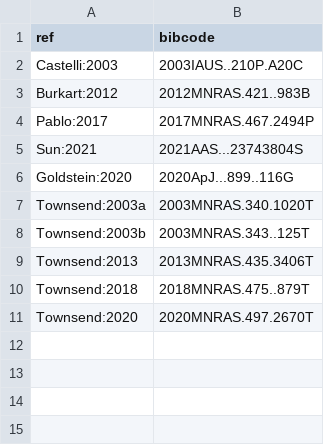
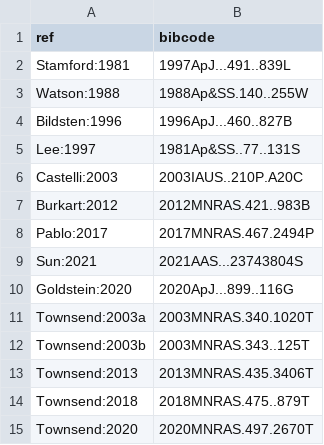
Before and after one commit to aaronesque/gyre-lc, a TSV file: docs/source/ads_refs.tsv, drawn as a sheet; the diff names each change by its address in the sheet, - before the commit and + after, or states it on an @@ line.

```diff
--- a/docs/source/ads_refs.tsv
+++ b/docs/source/ads_refs.tsv
+row 2: Stamford:1981 | 1997ApJ...491..839L
+row 3: Watson:1988 | 1988Ap&SS.140..255W
+row 4: Bildsten:1996 | 1996ApJ...460..827B
+row 5: Lee:1997 | 1981Ap&SS..77..131S
```
Also changed, not shown: 3 other files.
